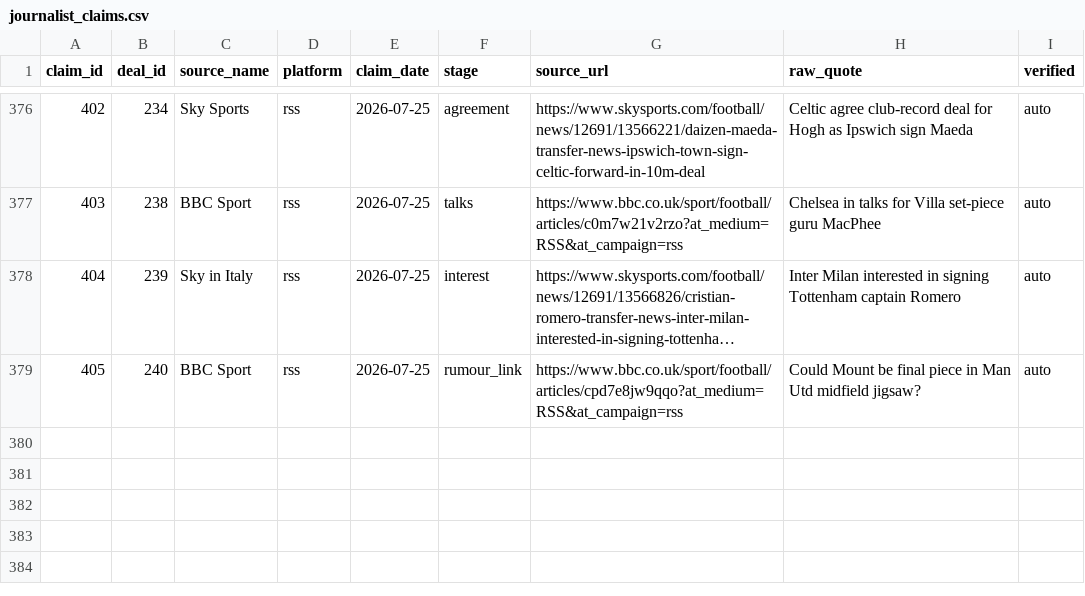
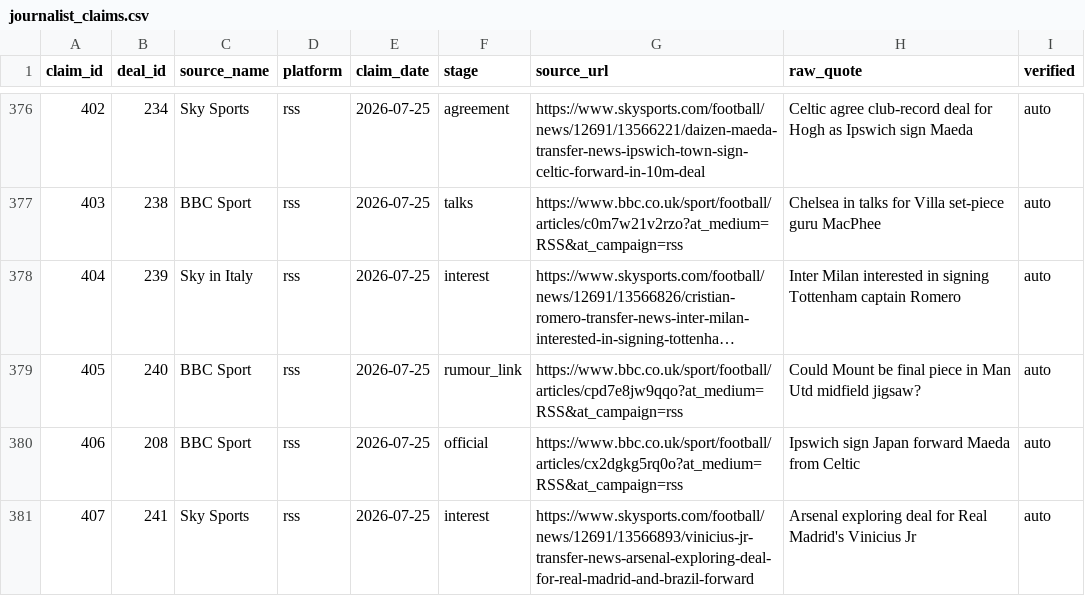
Before and after one commit to har27il/transfer-truth, a CSV file: ground-truth/journalist_claims.csv, drawn as a sheet; only a part is shown, gaps mark what is left out; long unchanged cells end in …; the diff names each change by its address in the sheet, - before the commit and + after, or states it on an @@ line.

```diff
--- a/ground-truth/journalist_claims.csv
+++ b/ground-truth/journalist_claims.csv
+row 380: 406 | 208 | BBC Sport | rss | 2026-07-25 | official | https://www.bbc.co.uk/sport/football/articles/cx2dgkg5rq0o?at_medium=RSS&at_campaign=rss | Ipswich sign Japan forward Maeda from Celtic | auto
+row 381: 407 | 241 | Sky Sports | rss | 2026-07-25 | interest | https://www.skysports.com/football/news/12691/13566893/vinicius-jr-transfer-news-arsenal-exploring-deal-for-real-madrid-and-brazil-forward | Arsenal exploring deal for Real Madrid's Vinicius Jr | auto
```
Also changed, not shown: ground-truth/deals.csv, 2 other files.
